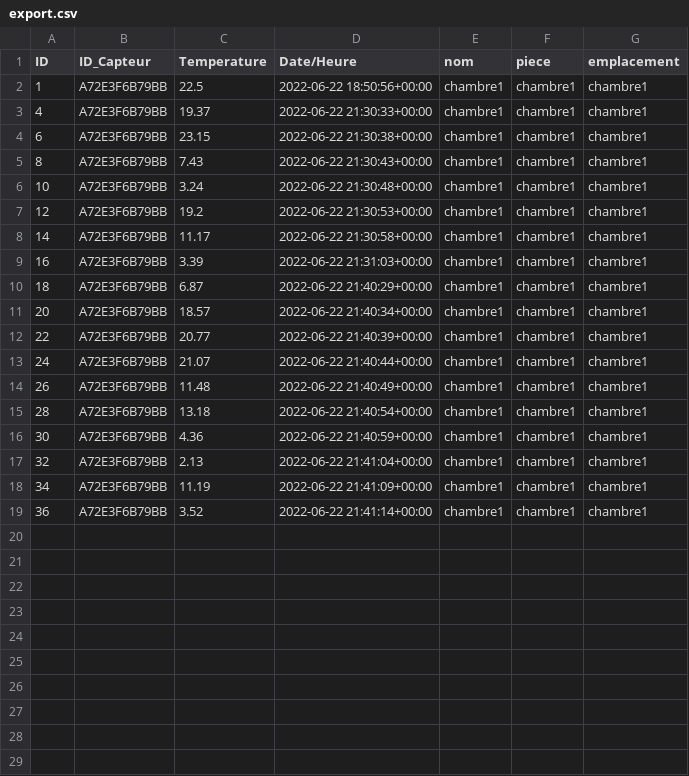
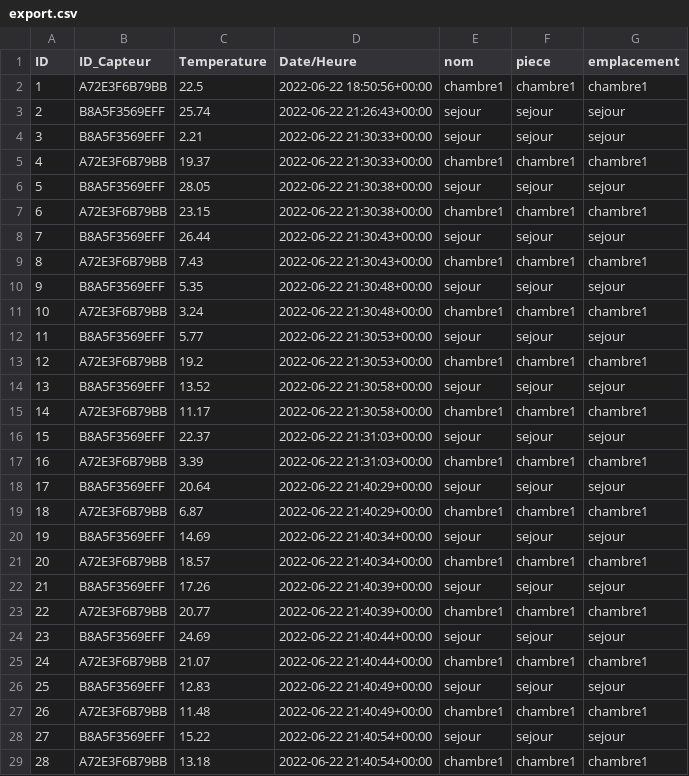
Before and after one commit to LiamTHCH/SAE24, a CSV file: export.csv, drawn as a sheet; only a part is shown; the shorter side is filled out with more unchanged rows; the diff covers the shown part only; the diff names each change by its address in the sheet, - before the commit and + after, or states it on an @@ line.

```diff
--- a/export.csv
+++ b/export.csv
+row 3: 2 | B8A5F3569EFF | 25.74 | 2022-06-22 21:26:43+00:00 | sejour | sejour | sejour
+row 4: 3 | B8A5F3569EFF | 2.21 | 2022-06-22 21:30:33+00:00 | sejour | sejour | sejour
+row 6: 5 | B8A5F3569EFF | 28.05 | 2022-06-22 21:30:38+00:00 | sejour | sejour | sejour
+row 8: 7 | B8A5F3569EFF | 26.44 | 2022-06-22 21:30:43+00:00 | sejour | sejour | sejour
+row 10: 9 | B8A5F3569EFF | 5.35 | 2022-06-22 21:30:48+00:00 | sejour | sejour | sejour
+row 12: 11 | B8A5F3569EFF | 5.77 | 2022-06-22 21:30:53+00:00 | sejour | sejour | sejour
+row 14: 13 | B8A5F3569EFF | 13.52 | 2022-06-22 21:30:58+00:00 | sejour | sejour | sejour
+row 16: 15 | B8A5F3569EFF | 22.37 | 2022-06-22 21:31:03+00:00 | sejour | sejour | sejour
+row 18: 17 | B8A5F3569EFF | 20.64 | 2022-06-22 21:40:29+00:00 | sejour | sejour | sejour
+row 20: 19 | B8A5F3569EFF | 14.69 | 2022-06-22 21:40:34+00:00 | sejour | sejour | sejour
+row 22: 21 | B8A5F3569EFF | 17.26 | 2022-06-22 21:40:39+00:00 | sejour | sejour | sejour
+row 24: 23 | B8A5F3569EFF | 24.69 | 2022-06-22 21:40:44+00:00 | sejour | sejour | sejour
+row 26: 25 | B8A5F3569EFF | 12.83 | 2022-06-22 21:40:49+00:00 | sejour | sejour | sejour
+row 28: 27 | B8A5F3569EFF | 15.22 | 2022-06-22 21:40:54+00:00 | sejour | sejour | sejour
```
Also changed, not shown: 4 added rows elsewhere in this file, 3 other files.
